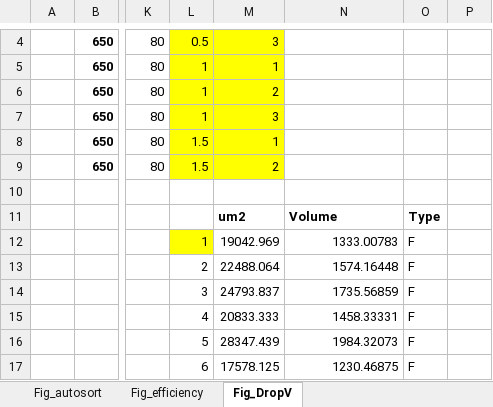
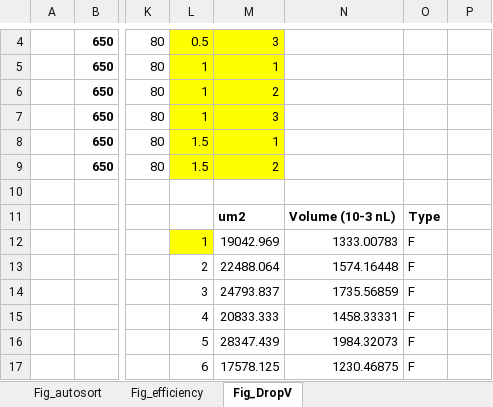
Before and after one commit to kenzasam/fungalmicrofluidics, an Excel workbook: fungalmicrofluidics/Experimental/Fig_sorter.xlsx, sheet Fig_DropV, drawn as a sheet; only a part is shown, gaps mark what is left out; values as stored, in another font and other column widths than the file's, no borders; the diff names each change by its address in the sheet, - before the commit and + after, or states it on an @@ line.

Commit message:
experimental

```diff
--- a/fungalmicrofluidics/Experimental/Fig_sorter.xlsx (sheet Fig_DropV)
+++ b/fungalmicrofluidics/Experimental/Fig_sorter.xlsx (sheet Fig_DropV)
-N11: Volume
+N11: Volume (10-3 nL)
```
Also changed, not shown: 9 other files.
